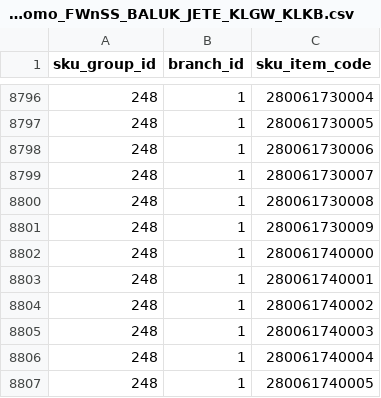
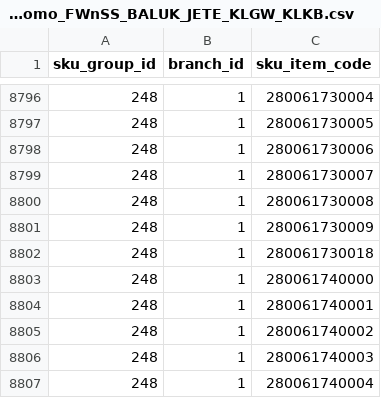
Before and after one commit to zkeong12345/promo, a CSV file: moving out promo_FWnSS_BALUK_JETE_KLGW_KLKB.csv, drawn as a sheet; only a part is shown, gaps mark what is left out; the shorter side is filled out with more unchanged rows.

Commit message:
Add files via upload

```diff
--- a/moving out promo_FWnSS_BALUK_JETE_KLGW_KLKB.csv
+++ b/moving out promo_FWnSS_BALUK_JETE_KLGW_KLKB.csv
@@ -8801,2 +8801,3 @@ sku_group_id,branch_id,sku_item_code
 248,1,280061730009
+248,1,280061730018
 248,1,280061740000
```
